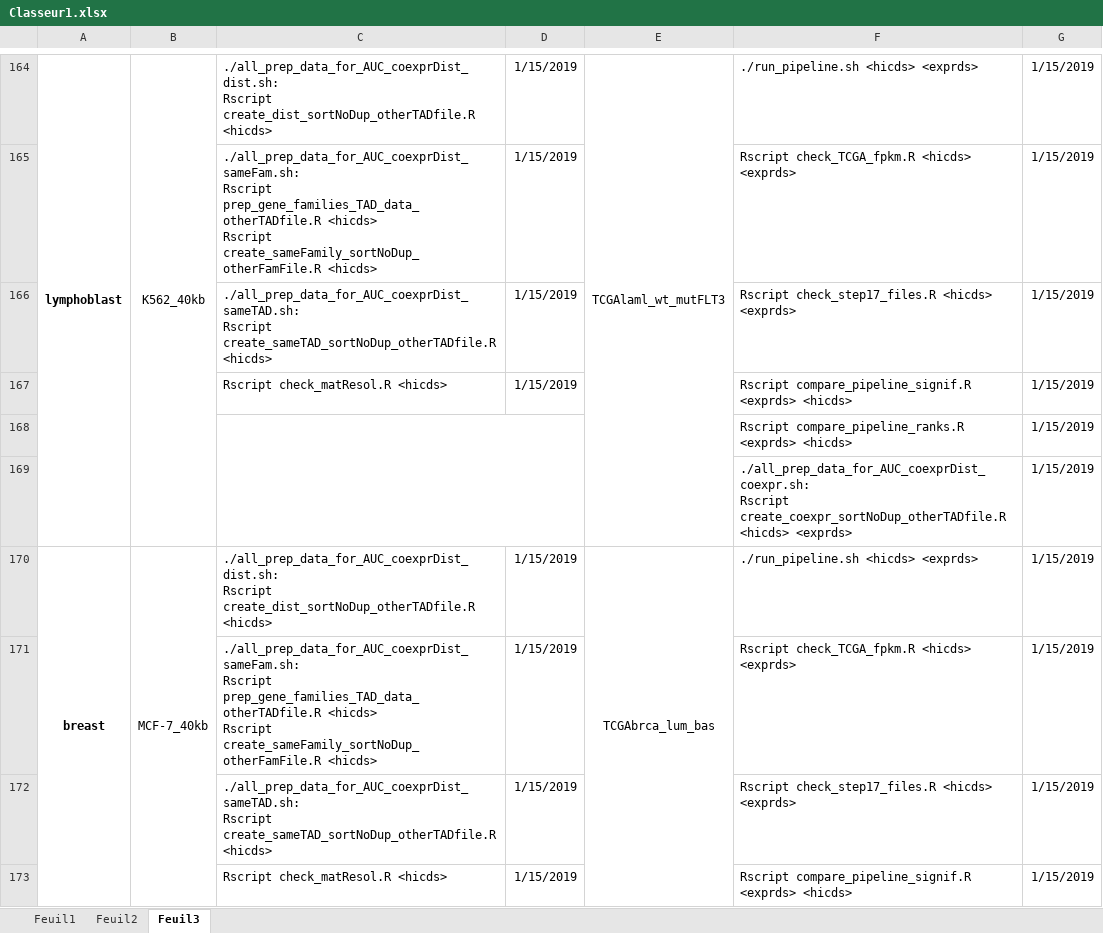
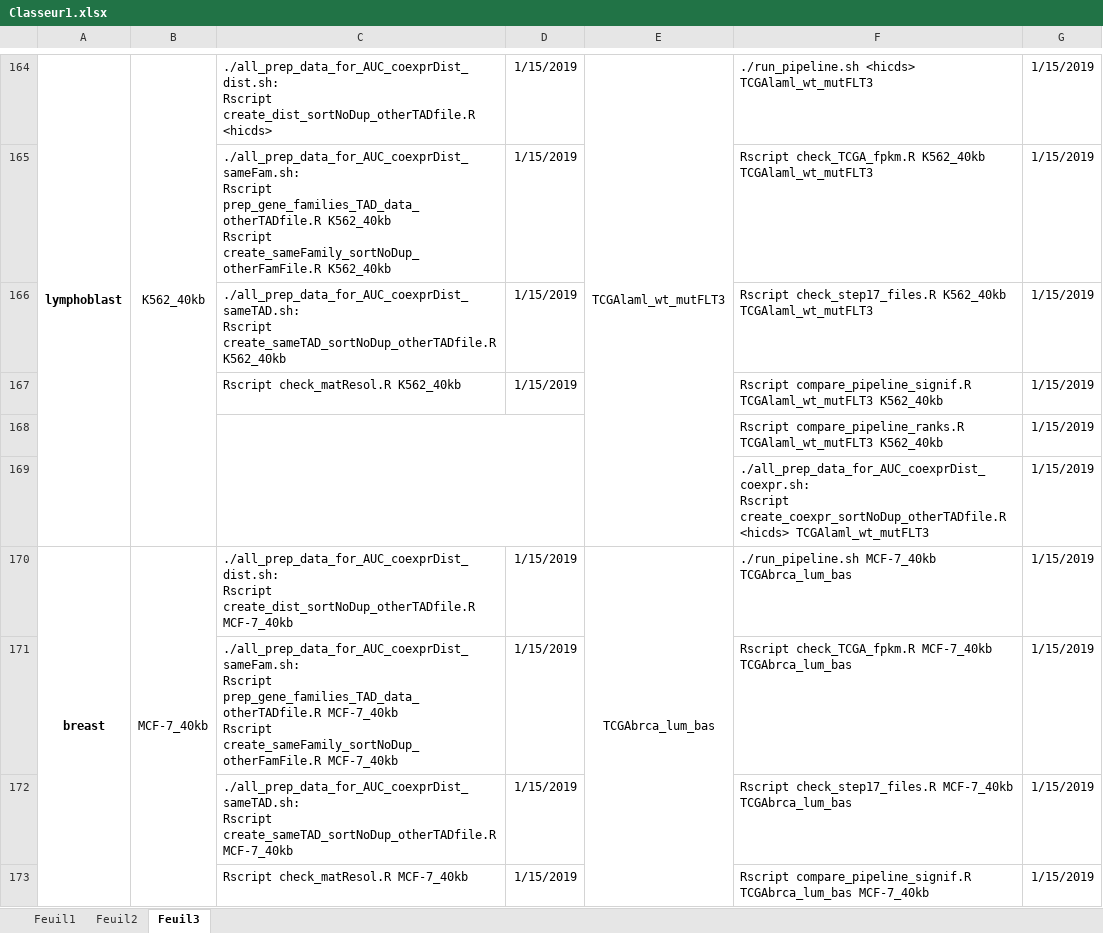
Before and after one commit to marzuf/Cancer_HiC_data_TAD_DA, an Excel workbook: Classeur1.xlsx, sheet Feuil3, drawn as a sheet; only a part is shown, gaps mark what is left out; values as stored, in another font and other column widths than the file's, no borders; ↵ is a line break in a cell; the diff covers the shown part only; the diff names each change by its address in the sheet, - before the commit and + after, or states it on an @@ line.

```diff
--- a/Classeur1.xlsx (sheet Feuil3)
+++ b/Classeur1.xlsx (sheet Feuil3)
-F164: ./run_pipeline.sh <hicds> <exprds>
+F164: ./run_pipeline.sh <hicds> TCGAlaml_wt_mutFLT3
-C165: …Rscript prep_gene_families_TAD_data_otherTADfile.R <hicds> ↵ Rscript create_sameFamily_sortNoDup_otherFamFile.R <hicds>
+C165: …Rscript prep_gene_families_TAD_data_otherTADfile.R K562_40kb ↵ Rscript create_sameFamily_sortNoDup_otherFamFile.R K562_40kb
-F165: Rscript check_TCGA_fpkm.R <hicds> <exprds>
+F165: Rscript check_TCGA_fpkm.R K562_40kb TCGAlaml_wt_mutFLT3
-C166: …Rscript create_sameTAD_sortNoDup_otherTADfile.R <hicds>
+C166: …Rscript create_sameTAD_sortNoDup_otherTADfile.R K562_40kb
-F166: Rscript check_step17_files.R <hicds> <exprds>
+F166: Rscript check_step17_files.R K562_40kb TCGAlaml_wt_mutFLT3
-C167: Rscript check_matResol.R <hicds>
+C167: Rscript check_matResol.R K562_40kb
-F167: Rscript compare_pipeline_signif.R <exprds> <hicds>
+F167: Rscript compare_pipeline_signif.R TCGAlaml_wt_mutFLT3 K562_40kb
-F168: Rscript compare_pipeline_ranks.R <exprds> <hicds>
+F168: Rscript compare_pipeline_ranks.R TCGAlaml_wt_mutFLT3 K562_40kb
-F169: …create_coexpr_sortNoDup_otherTADfile.R <hicds> <exprds>
+F169: …create_coexpr_sortNoDup_otherTADfile.R <hicds> TCGAlaml_wt_mutFLT3
-C170: …Rscript create_dist_sortNoDup_otherTADfile.R <hicds>
+C170: …Rscript create_dist_sortNoDup_otherTADfile.R MCF-7_40kb
-F170: ./run_pipeline.sh <hicds> <exprds>
+F170: ./run_pipeline.sh MCF-7_40kb TCGAbrca_lum_bas
-C171: …Rscript prep_gene_families_TAD_data_otherTADfile.R <hicds> ↵ Rscript create_sameFamily_sortNoDup_otherFamFile.R <hicds>
+C171: …Rscript prep_gene_families_TAD_data_otherTADfile.R MCF-7_40kb ↵ Rscript create_sameFamily_sortNoDup_otherFamFile.R MCF-7_40kb
-F171: Rscript check_TCGA_fpkm.R <hicds> <exprds>
+F171: Rscript check_TCGA_fpkm.R MCF-7_40kb TCGAbrca_lum_bas
-C172: …Rscript create_sameTAD_sortNoDup_otherTADfile.R <hicds>
+C172: …Rscript create_sameTAD_sortNoDup_otherTADfile.R MCF-7_40kb
-F172: Rscript check_step17_files.R <hicds> <exprds>
+F172: Rscript check_step17_files.R MCF-7_40kb TCGAbrca_lum_bas
-C173: Rscript check_matResol.R <hicds>
+C173: Rscript check_matResol.R MCF-7_40kb
-F173: Rscript compare_pipeline_signif.R <exprds> <hicds>
+F173: Rscript compare_pipeline_signif.R TCGAbrca_lum_bas MCF-7_40kb
```
Also changed, not shown: 24 added rows, 24 removed rows, 96 edited cells and merged cells elsewhere in this sheet, 10 other files.
